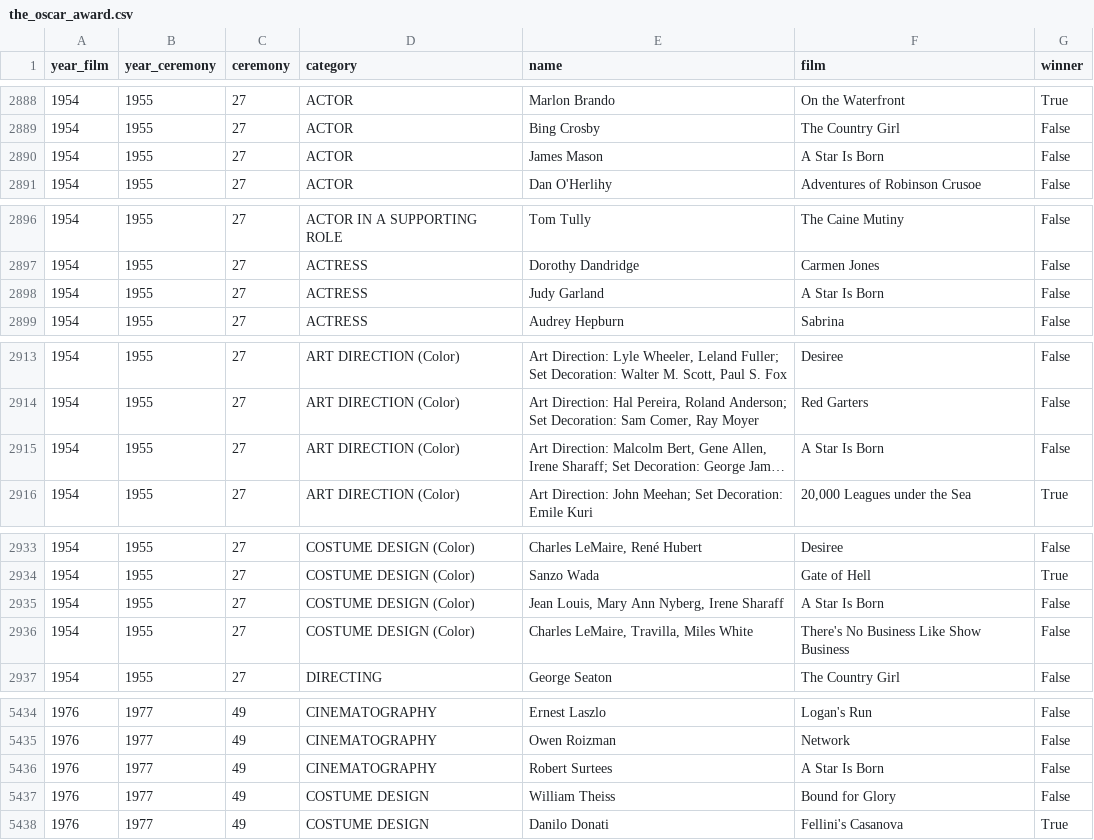
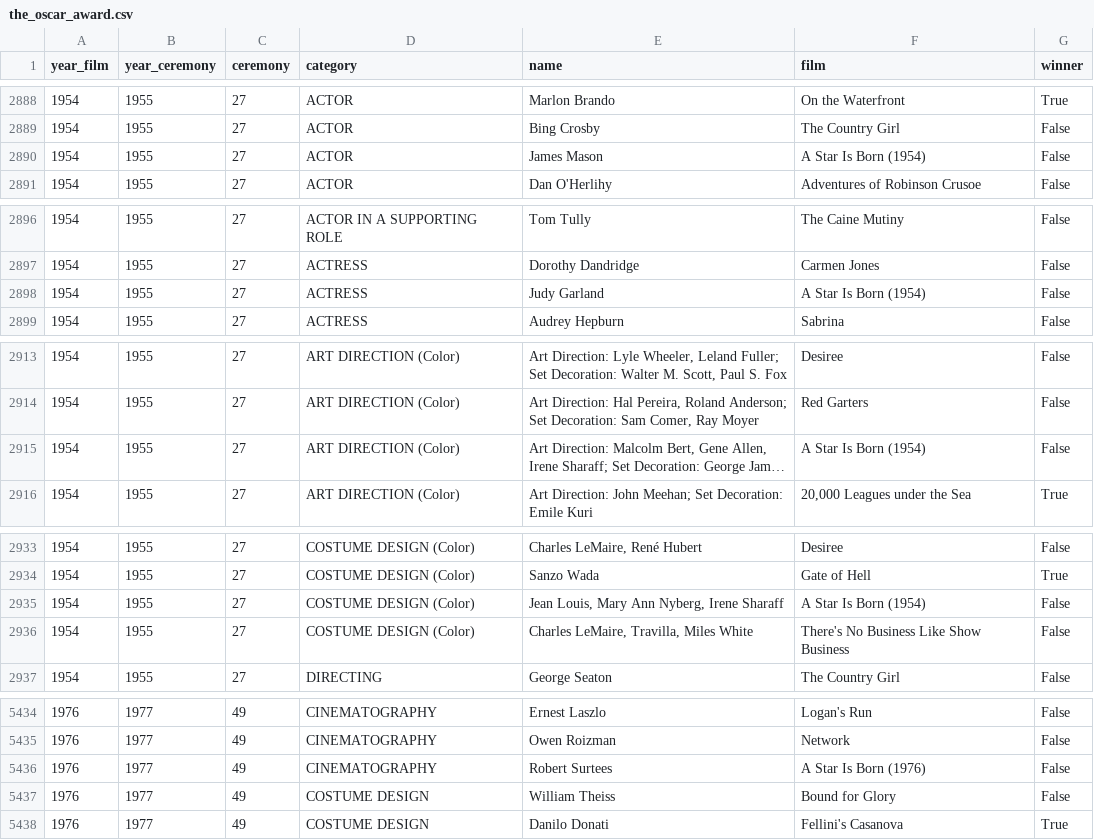
Before and after one commit to jobsrobson/Public-Databases, a CSV file: Public Databases/the_oscar_award.csv, drawn as a sheet; only a part is shown, gaps mark what is left out; long unchanged cells end in …; the diff covers the shown part only; the diff names each change by its address in the sheet, - before the commit and + after, or states it on an @@ line.

```diff
--- a/Public Databases/the_oscar_award.csv
+++ b/Public Databases/the_oscar_award.csv
-F2890 (film): A Star Is Born
+F2890 (film): A Star Is Born (1954)
-F2898 (film): A Star Is Born
+F2898 (film): A Star Is Born (1954)
-F2915 (film): A Star Is Born
+F2915 (film): A Star Is Born (1954)
-F2935 (film): A Star Is Born
+F2935 (film): A Star Is Born (1954)
-F5436 (film): A Star Is Born
+F5436 (film): A Star Is Born (1976)
```
Also changed, not shown: 20 edited cells elsewhere in this file.
